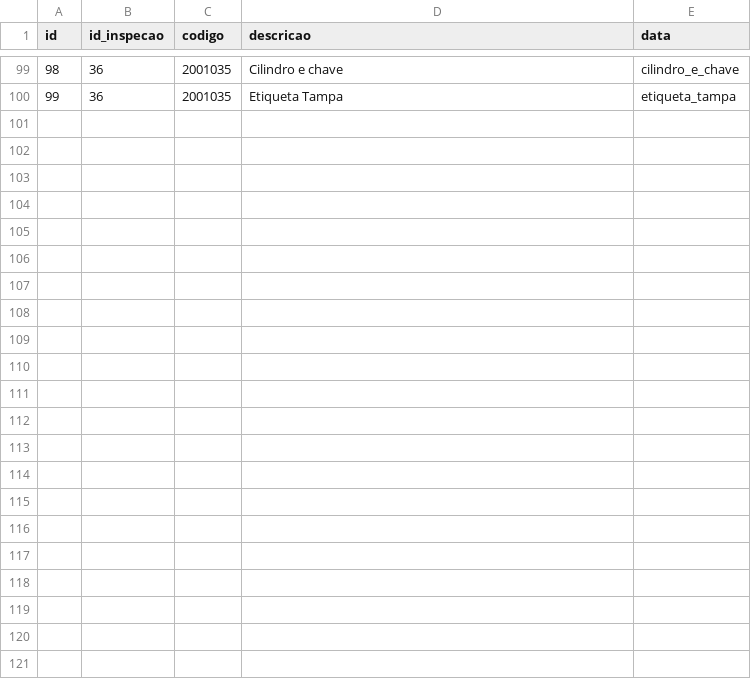
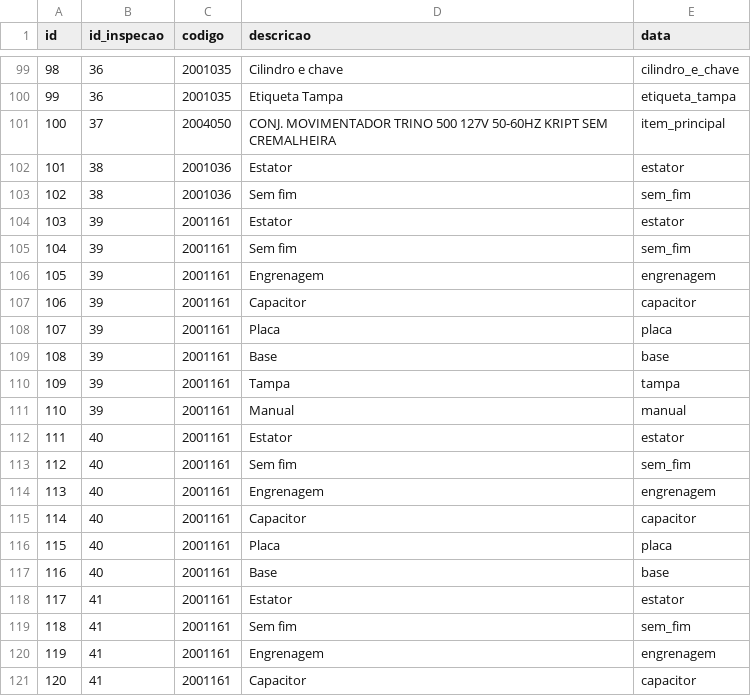
Before and after one commit to oneto133/AGL_Flow, a CSV file: dados/csv/inspecoes_itens.csv, drawn as a sheet; only a part is shown, gaps mark what is left out; the diff names each change by its address in the sheet, - before the commit and + after, or states it on an @@ line.

```diff
--- a/dados/csv/inspecoes_itens.csv
+++ b/dados/csv/inspecoes_itens.csv
+row 101: 100 | 37 | 2004050 | CONJ. MOVIMENTADOR TRINO 500 127V 50-60HZ KRIPT SEM CREMALHEIRA | item_principal
+row 102: 101 | 38 | 2001036 | Estator | estator
+row 103: 102 | 38 | 2001036 | Sem fim | sem_fim
+row 104: 103 | 39 | 2001161 | Estator | estator
+row 105: 104 | 39 | 2001161 | Sem fim | sem_fim
+row 106: 105 | 39 | 2001161 | Engrenagem | engrenagem
+row 107: 106 | 39 | 2001161 | Capacitor | capacitor
+row 108: 107 | 39 | 2001161 | Placa | placa
+row 109: 108 | 39 | 2001161 | Base | base
+row 110: 109 | 39 | 2001161 | Tampa | tampa
+row 111: 110 | 39 | 2001161 | Manual | manual
+row 112: 111 | 40 | 2001161 | Estator | estator
+row 113: 112 | 40 | 2001161 | Sem fim | sem_fim
+row 114: 113 | 40 | 2001161 | Engrenagem | engrenagem
+row 115: 114 | 40 | 2001161 | Capacitor | capacitor
+row 116: 115 | 40 | 2001161 | Placa | placa
+row 117: 116 | 40 | 2001161 | Base | base
+row 118: 117 | 41 | 2001161 | Estator | estator
+row 119: 118 | 41 | 2001161 | Sem fim | sem_fim
+row 120: 119 | 41 | 2001161 | Engrenagem | engrenagem
+row 121: 120 | 41 | 2001161 | Capacitor | capacitor
```
Also changed, not shown: dados/csv/inspecoes_dados.csv, dados/csv/inspecoes_refugo.csv, 9 other files.
